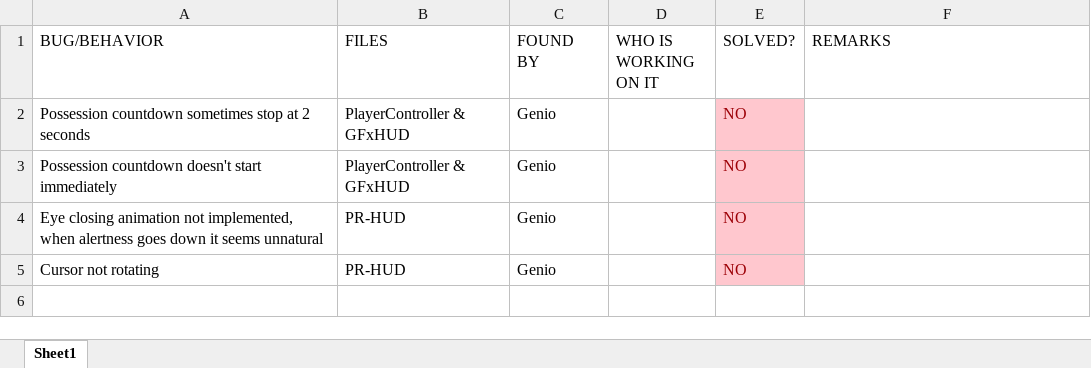
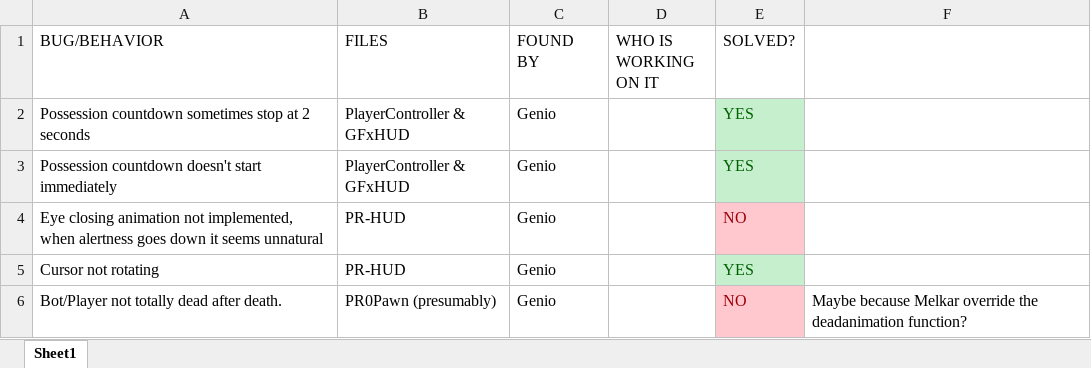
Before and after one commit to bwgenio/Classes, an Excel workbook: Bug Report.xlsx, sheet Sheet1, drawn as a sheet; values as stored, in another font and other column widths than the file's, no borders; the diff names each change by its address in the sheet, - before the commit and + after, or states it on an @@ line.

Commit message:
Improve Alertness mechanism, update map, and various bug fixes
Alertness restructured to be simpler
Blocking wall behind the player is now invisible and made of Physics Volume
Add one more bot to test functionalities with 2 bots

```diff
--- a/Bug Report.xlsx (sheet Sheet1)
+++ b/Bug Report.xlsx (sheet Sheet1)
-F1: REMARKS
+F1: (empty)
-E2:E3 (SOLVED?): NO
+E2:E3 (SOLVED?): YES
@@ E2:E3 fill: #FFC7CE → #C6EFCE, text colour: #9C0006 → #006100 @@
-E5 (SOLVED?): NO
+E5 (SOLVED?): YES
@@ E5 fill: #FFC7CE → #C6EFCE, text colour: #9C0006 → #006100 @@
+row 6: Bot/Player not totally dead after death. | PR0Pawn (presumably) | Genio |  | NO | Maybe because Melkar override the deadanimation function?
```
Also changed, not shown: 4 other files.
